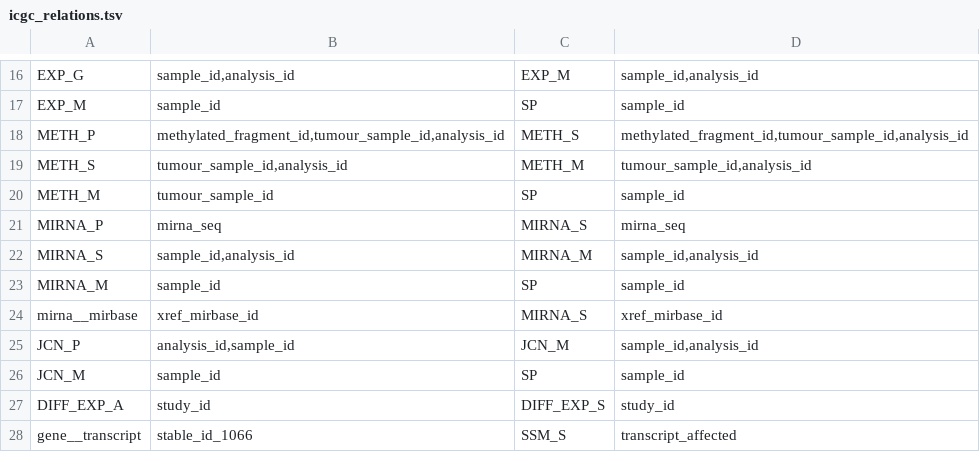
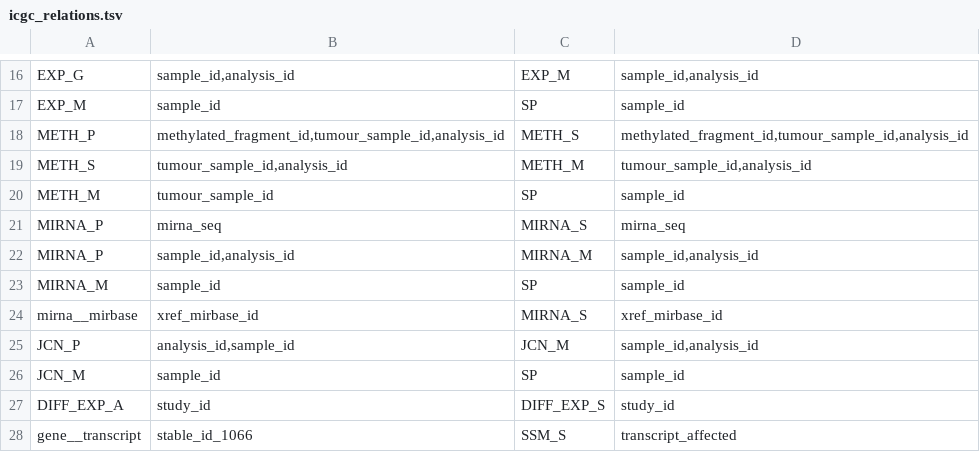
Before and after one commit to biomart/biomart-testdata, a TSV file: icgc_relations.tsv, drawn as a sheet; only a part is shown, gaps mark what is left out.

Commit message:
DCCTEST-2547 Fixed miRNA relationship, which really needs to be P->S, P->M. This is the exception from the general rule.

```diff
--- a/icgc_relations.tsv
+++ b/icgc_relations.tsv
@@ -21,3 +21,3 @@ METH_M	tumour_sample_id	SP	sample_id
 MIRNA_P	mirna_seq	MIRNA_S	mirna_seq
-MIRNA_S	"sample_id,analysis_id"	MIRNA_M	"sample_id,analysis_id"
+MIRNA_P	"sample_id,analysis_id"	MIRNA_M	"sample_id,analysis_id"
 MIRNA_M	sample_id	SP	sample_id
```
